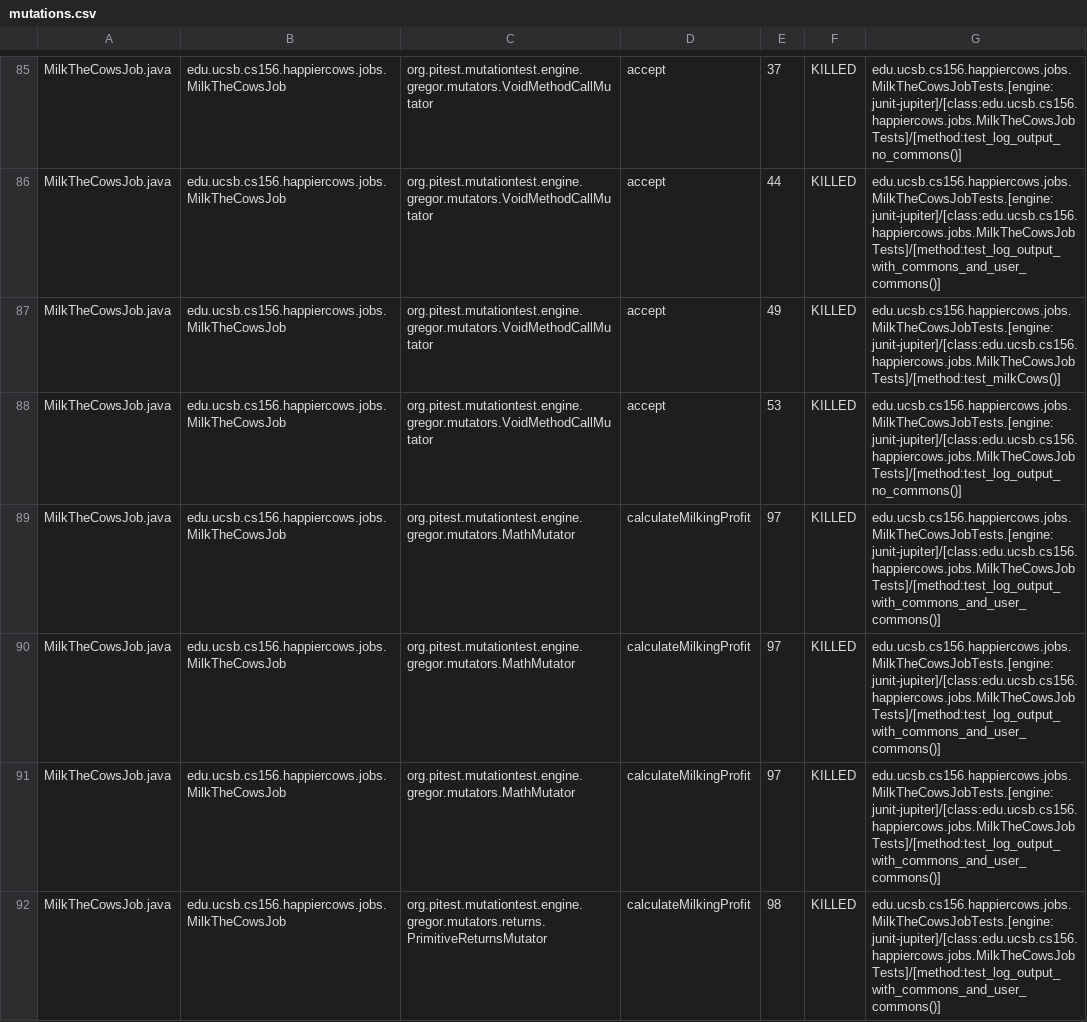
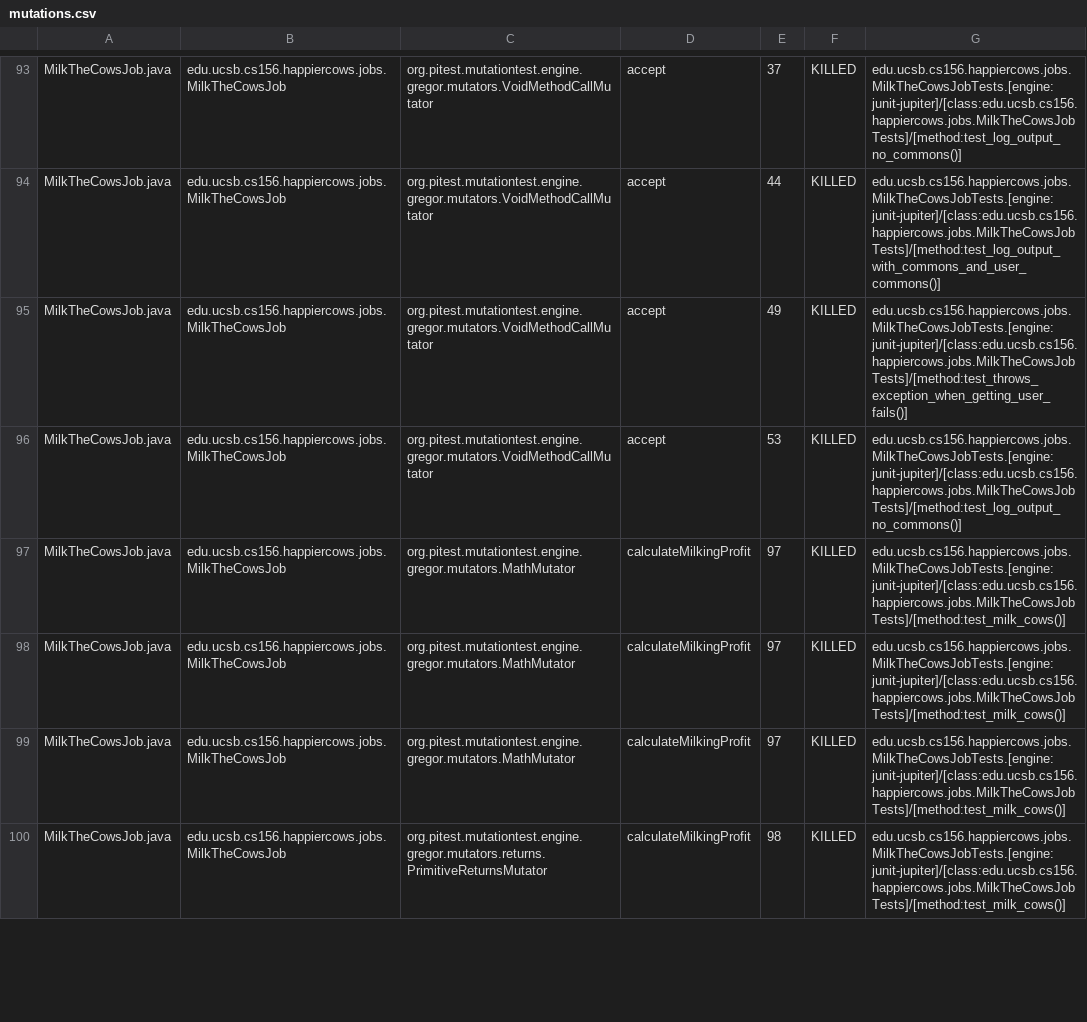
Before and after one commit to ucsb-cs156-s23/proj-happycows-s23-6pm-4, a CSV file: prs/61/pitest/mutations.csv, drawn as a sheet; only a part is shown, gaps mark what is left out; the diff covers the shown part only.

Commit message:
Deploying to gh-pages from @ ucsb-cs156-s23/proj-happycows-s23-6pm-4@af77311b003965927e2f0bbafb1b84abda95aef7 🚀

```diff
--- a/prs/61/pitest/mutations.csv
+++ b/prs/61/pitest/mutations.csv
@@ -86,7 +94,7 @@ MilkTheCowsJob.java,edu.ucsb.cs156.happiercows.jobs.MilkTheCowsJob,org.pitest.mu
 MilkTheCowsJob.java,edu.ucsb.cs156.happiercows.jobs.MilkTheCowsJob,org.pitest.mutationtest.engine.gregor.mutators.VoidMethodCallMutator,accept,44,KILLED,edu.ucsb.cs156.happiercows.jobs.MilkTheCowsJobTests.[engine:junit-jupiter]/[class:edu.ucsb.cs156.happiercows.jobs.MilkTheCowsJobTests]/[method:test_log_output_with_commons_and_user_commons()]
-MilkTheCowsJob.java,edu.ucsb.cs156.happiercows.jobs.MilkTheCowsJob,org.pitest.mutationtest.engine.gregor.mutators.VoidMethodCallMutator,accept,49,KILLED,edu.ucsb.cs156.happiercows.jobs.MilkTheCowsJobTests.[engine:junit-jupiter]/[class:edu.ucsb.cs156.happiercows.jobs.MilkTheCowsJobTests]/[method:test_milkCows()]
+MilkTheCowsJob.java,edu.ucsb.cs156.happiercows.jobs.MilkTheCowsJob,org.pitest.mutationtest.engine.gregor.mutators.VoidMethodCallMutator,accept,49,KILLED,edu.ucsb.cs156.happiercows.jobs.MilkTheCowsJobTests.[engine:junit-jupiter]/[class:edu.ucsb.cs156.happiercows.jobs.MilkTheCowsJobTests]/[method:test_throws_exception_when_getting_user_fails()]
 MilkTheCowsJob.java,edu.ucsb.cs156.happiercows.jobs.MilkTheCowsJob,org.pitest.mutationtest.engine.gregor.mutators.VoidMethodCallMutator,accept,53,KILLED,edu.ucsb.cs156.happiercows.jobs.MilkTheCowsJobTests.[engine:junit-jupiter]/[class:edu.ucsb.cs156.happiercows.jobs.MilkTheCowsJobTests]/[method:test_log_output_no_commons()]
-MilkTheCowsJob.java,edu.ucsb.cs156.happiercows.jobs.MilkTheCowsJob,org.pitest.mutationtest.engine.gregor.mutators.MathMutator,calculateMilkingProfit,97,KILLED,edu.ucsb.cs156.happiercows.jobs.MilkTheCowsJobTests.[engine:junit-jupiter]/[class:edu.ucsb.cs156.happiercows.jobs.MilkTheCowsJobTests]/[method:test_log_output_with_commons_and_user_commons()]
-MilkTheCowsJob.java,edu.ucsb.cs156.happiercows.jobs.MilkTheCowsJob,org.pitest.mutationtest.engine.gregor.mutators.MathMutator,calculateMilkingProfit,97,KILLED,edu.ucsb.cs156.happiercows.jobs.MilkTheCowsJobTests.[engine:junit-jupiter]/[class:edu.ucsb.cs156.happiercows.jobs.MilkTheCowsJobTests]/[method:test_log_output_with_commons_and_user_commons()]
-MilkTheCowsJob.java,edu.ucsb.cs156.happiercows.jobs.MilkTheCowsJob,org.pitest.mutationtest.engine.gregor.mutators.MathMutator,calculateMilkingProfit,97,KILLED,edu.ucsb.cs156.happiercows.jobs.MilkTheCowsJobTests.[engine:junit-jupiter]/[class:edu.ucsb.cs156.happiercows.jobs.MilkTheCowsJobTests]/[method:test_log_output_with_commons_and_user_commons()]
-MilkTheCowsJob.java,edu.ucsb.cs156.happiercows.jobs.MilkTheCowsJob,org.pitest.mutationtest.engine.gregor.mutators.returns.PrimitiveReturnsMutator,calculateMilkingProfit,98,KILLED,edu.ucsb.cs156.happiercows.jobs.MilkTheCowsJobTests.[engine:junit-jupiter]/[class:edu.ucsb.cs156.happiercows.jobs.MilkTheCowsJobTests]/[method:test_log_output_with_commons_and_user_commons()]
+MilkTheCowsJob.java,edu.ucsb.cs156.happiercows.jobs.MilkTheCowsJob,org.pitest.mutationtest.engine.gregor.mutators.MathMutator,calculateMilkingProfit,97,KILLED,edu.ucsb.cs156.happiercows.jobs.MilkTheCowsJobTests.[engine:junit-jupiter]/[class:edu.ucsb.cs156.happiercows.jobs.MilkTheCowsJobTests]/[method:test_milk_cows()]
+MilkTheCowsJob.java,edu.ucsb.cs156.happiercows.jobs.MilkTheCowsJob,org.pitest.mutationtest.engine.gregor.mutators.MathMutator,calculateMilkingProfit,97,KILLED,edu.ucsb.cs156.happiercows.jobs.MilkTheCowsJobTests.[engine:junit-jupiter]/[class:edu.ucsb.cs156.happiercows.jobs.MilkTheCowsJobTests]/[method:test_milk_cows()]
+MilkTheCowsJob.java,edu.ucsb.cs156.happiercows.jobs.MilkTheCowsJob,org.pitest.mutationtest.engine.gregor.mutators.MathMutator,calculateMilkingProfit,97,KILLED,edu.ucsb.cs156.happiercows.jobs.MilkTheCowsJobTests.[engine:junit-jupiter]/[class:edu.ucsb.cs156.happiercows.jobs.MilkTheCowsJobTests]/[method:test_milk_cows()]
+MilkTheCowsJob.java,edu.ucsb.cs156.happiercows.jobs.MilkTheCowsJob,org.pitest.mutationtest.engine.gregor.mutators.returns.PrimitiveReturnsMutator,calculateMilkingProfit,98,KILLED,edu.ucsb.cs156.happiercows.jobs.MilkTheCowsJobTests.[engine:junit-jupiter]/[class:edu.ucsb.cs156.happiercows.jobs.MilkTheCowsJobTests]/[method:test_milk_cows()]
```
Also changed, not shown: 8 added rows and 68 edited cells elsewhere in this file, 24 other files.
